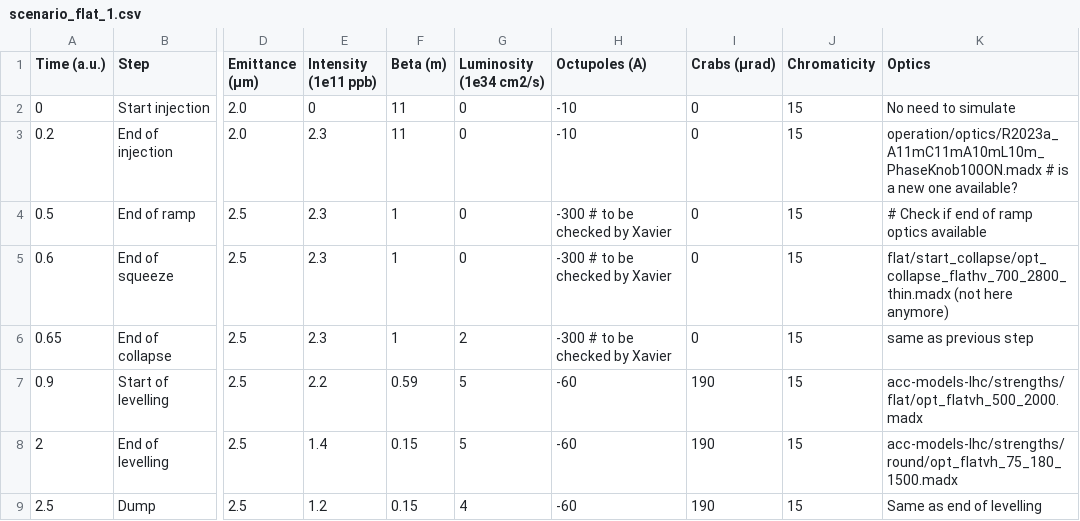
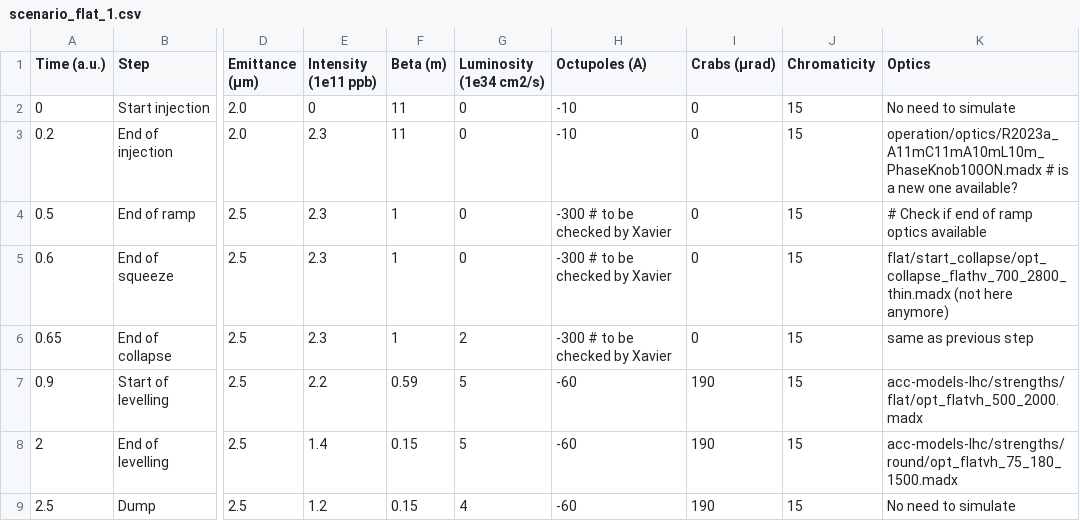
Before and after one commit to ColasDroin/DA_parametrization_run_4, a CSV file: scenarios/scenario_flat_1.csv, drawn as a sheet; only a part is shown, gaps mark what is left out; the diff names each change by its address in the sheet, - before the commit and + after, or states it on an @@ line.

Commit message:
Update scenario_flat_1.csv

```diff
--- a/scenarios/scenario_flat_1.csv
+++ b/scenarios/scenario_flat_1.csv
-K9 (Optics): Same as end of levelling
+K9 (Optics): No need to simulate
```
